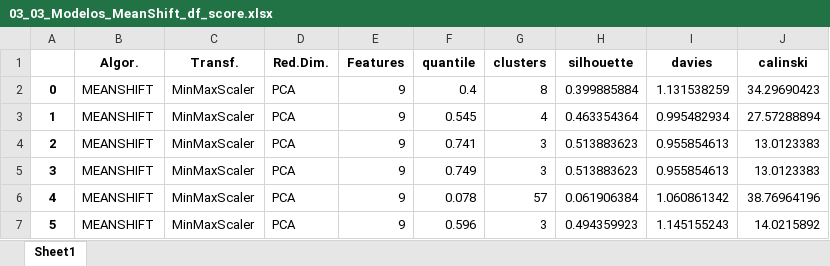
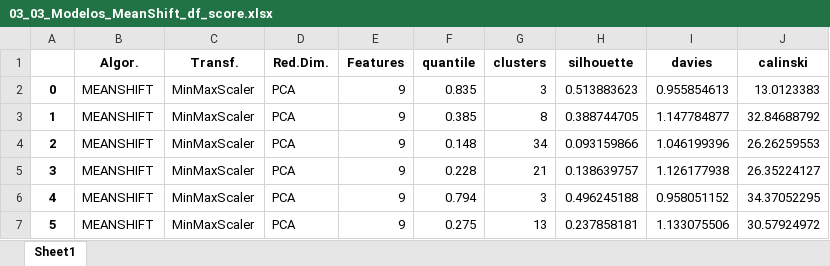
Before and after one commit to Alexandre-316/Projeto_Ciencia_de_Dados, an Excel workbook: Template/03_03_Modelos_MeanShift_df_score.xlsx, sheet Sheet1, drawn as a sheet; only a part is shown; values as stored, in another font and other column widths than the file's, no borders; the diff covers the shown part only; the diff names each change by its address in the sheet, - before the commit and + after, or states it on an @@ line.

```diff
--- a/Template/03_03_Modelos_MeanShift_df_score.xlsx (sheet Sheet1)
+++ b/Template/03_03_Modelos_MeanShift_df_score.xlsx (sheet Sheet1)
-F2 (quantile): 0.4
+F2 (quantile): 0.835
-G2 (clusters): 8
+G2 (clusters): 3
-H2 (silhouette): 0.399885884
+H2 (silhouette): 0.513883623
-I2 (davies): 1.131538259
+I2 (davies): 0.955854613
-J2 (calinski): 34.29690423
+J2 (calinski): 13.0123383
-F3 (quantile): 0.545
+F3 (quantile): 0.385
-G3 (clusters): 4
+G3 (clusters): 8
-H3 (silhouette): 0.463354364
+H3 (silhouette): 0.388744705
-I3 (davies): 0.995482934
+I3 (davies): 1.147784877
-J3 (calinski): 27.57288894
+J3 (calinski): 32.84688792
-F4 (quantile): 0.741
+F4 (quantile): 0.148
-G4 (clusters): 3
+G4 (clusters): 34
-H4 (silhouette): 0.513883623
+H4 (silhouette): 0.093159866
-I4 (davies): 0.955854613
+I4 (davies): 1.046199396
-J4 (calinski): 13.0123383
+J4 (calinski): 26.26259553
-F5 (quantile): 0.749
+F5 (quantile): 0.228
-G5 (clusters): 3
+G5 (clusters): 21
-H5 (silhouette): 0.513883623
+H5 (silhouette): 0.138639757
-I5 (davies): 0.955854613
+I5 (davies): 1.126177938
-J5 (calinski): 13.0123383
+J5 (calinski): 26.35224127
-F6 (quantile): 0.078
+F6 (quantile): 0.794
-G6 (clusters): 57
+G6 (clusters): 3
-H6 (silhouette): 0.061906384
+H6 (silhouette): 0.496245188
-I6 (davies): 1.060861342
+I6 (davies): 0.958051152
-J6 (calinski): 38.76964196
+J6 (calinski): 34.37052295
-F7 (quantile): 0.596
+F7 (quantile): 0.275
-G7 (clusters): 3
+G7 (clusters): 13
-H7 (silhouette): 0.494359923
+H7 (silhouette): 0.237858181
-I7 (davies): 1.145155243
+I7 (davies): 1.133075506
-J7 (calinski): 14.0215892
+J7 (calinski): 30.57924972
```
Also changed, not shown: 1111 edited cells elsewhere in this sheet, Template/02_Analise_e_Exploracao_df_estat_categoricas.xlsx, Template/02_Analise_e_Exploracao_df_estat_continuas.xlsx, 25 other files.
